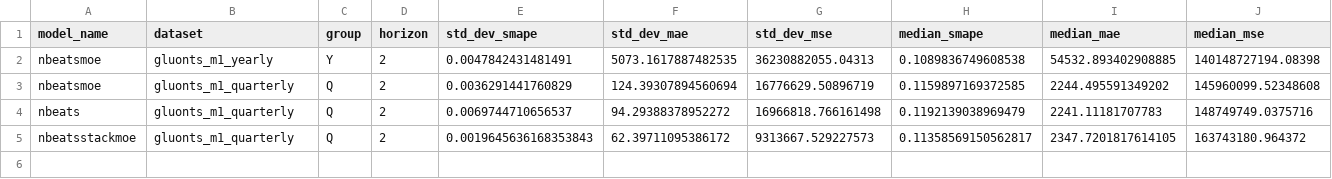
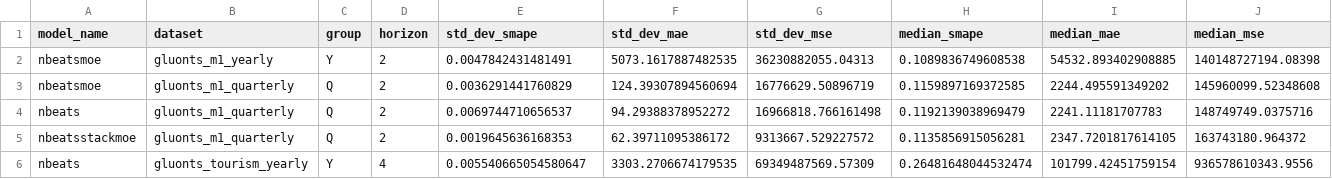
Before and after one commit to zaai-ai/mixture_of_experts_time_series, a CSV file: results_summary_with_blcs.csv, drawn as a sheet.

```diff
--- a/results_summary_with_blcs.csv
+++ b/results_summary_with_blcs.csv
@@ -4,2 +4,3 @@ nbeatsmoe,gluonts_m1_quarterly,Q,2,0.0036291441760829,124.39307894560694,1677662
 nbeats,gluonts_m1_quarterly,Q,2,0.0069744710656537,94.29388378952272,16966818.766161498,0.1192139038969479,2241.11181707783,148749749.0375716
-nbeatsstackmoe,gluonts_m1_quarterly,Q,2,0.0019645636168353843,62.39711095386172,9313667.529227573,0.11358569150562817,2347.7201817614105,163743180.964372
+nbeatsstackmoe,gluonts_m1_quarterly,Q,2,0.0019645636168353,62.39711095386172,9313667.529227572,0.1135856915056281,2347.7201817614105,163743180.964372
+nbeats,gluonts_tourism_yearly,Y,4,0.005540665054580647,3303.2706674179535,69349487569.57309,0.26481648044532474,101799.42451759154,936578610343.9556
```
Also changed, not shown: 11 other files.
